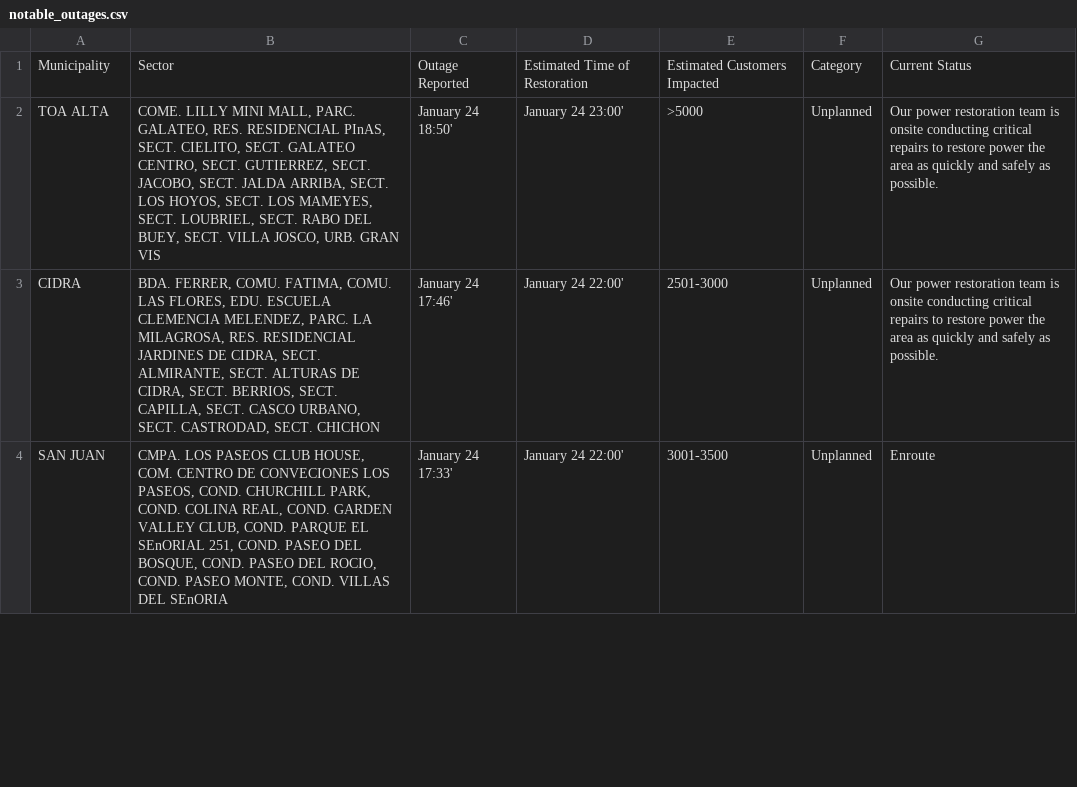
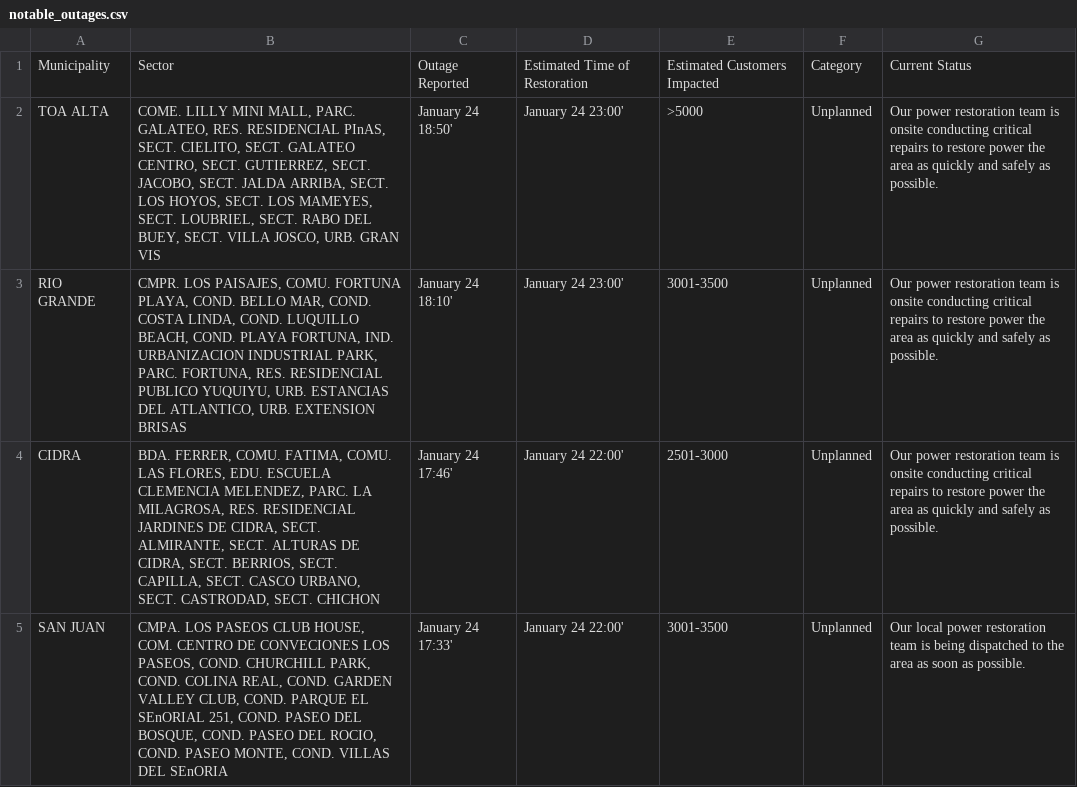
Before and after one commit to SuperSonicHub1/luma-energy-outages, a CSV file: notable_outages.csv, drawn as a sheet; only a part is shown; the diff covers the shown part only.

```diff
--- a/notable_outages.csv
+++ b/notable_outages.csv
@@ -2,3 +2,4 @@ Municipality,Sector,Outage Reported,Estimated Time of Restoration,Estimated Cust
 TOA ALTA,"COME. LILLY MINI MALL, PARC. GALATEO, RES. RESIDENCIAL PInAS, SECT. CIELITO, SECT. GALATEO CENTRO, SECT. GUTIERREZ, SECT. JACOBO, SECT. JALDA ARRIBA, SECT. LOS HOYOS, SECT. LOS MAMEYES, SECT. LOUBRIEL, SECT. RABO DEL BUEY, SECT. VILLA JOSCO, URB. GRAN VIS",January 24 18:50',January 24 23:00',>5000,Unplanned,Our power restoration team is onsite conducting critical repairs to restore power the area as quickly and safely as possible.
+RIO GRANDE,"CMPR. LOS PAISAJES, COMU. FORTUNA PLAYA, COND. BELLO MAR, COND. COSTA LINDA, COND. LUQUILLO BEACH, COND. PLAYA FORTUNA, IND. URBANIZACION INDUSTRIAL PARK, PARC. FORTUNA, RES. RESIDENCIAL PUBLICO YUQUIYU, URB. ESTANCIAS DEL ATLANTICO, URB. EXTENSION BRISAS",January 24 18:10',January 24 23:00',3001-3500,Unplanned,Our power restoration team is onsite conducting critical repairs to restore power the area as quickly and safely as possible.
 CIDRA,"BDA. FERRER, COMU. FATIMA, COMU. LAS FLORES, EDU. ESCUELA CLEMENCIA MELENDEZ, PARC. LA MILAGROSA, RES. RESIDENCIAL JARDINES DE CIDRA, SECT. ALMIRANTE, SECT. ALTURAS DE CIDRA, SECT. BERRIOS, SECT. CAPILLA, SECT. CASCO URBANO, SECT. CASTRODAD, SECT. CHICHON",January 24 17:46',January 24 22:00',2501-3000,Unplanned,Our power restoration team is onsite conducting critical repairs to restore power the area as quickly and safely as possible.
-SAN JUAN,"CMPA. LOS PASEOS CLUB HOUSE, COM. CENTRO DE CONVECIONES LOS PASEOS, COND. CHURCHILL PARK, COND. COLINA REAL, COND. GARDEN VALLEY CLUB, COND. PARQUE EL SEnORIAL 251, COND. PASEO DEL BOSQUE, COND. PASEO DEL ROCIO, COND. PASEO MONTE, COND. VILLAS DEL SEnORIA",January 24 17:33',January 24 22:00',3001-3500,Unplanned,Enroute
+SAN JUAN,"CMPA. LOS PASEOS CLUB HOUSE, COM. CENTRO DE CONVECIONES LOS PASEOS, COND. CHURCHILL PARK, COND. COLINA REAL, COND. GARDEN VALLEY CLUB, COND. PARQUE EL SEnORIAL 251, COND. PASEO DEL BOSQUE, COND. PASEO DEL ROCIO, COND. PASEO MONTE, COND. VILLAS DEL SEnORIA",January 24 17:33',January 24 22:00',3001-3500,Unplanned,Our local power restoration team is being dispatched to the area as soon as possible.
```
Also changed, not shown: 9 edited cells elsewhere in this file, 2 other files.
